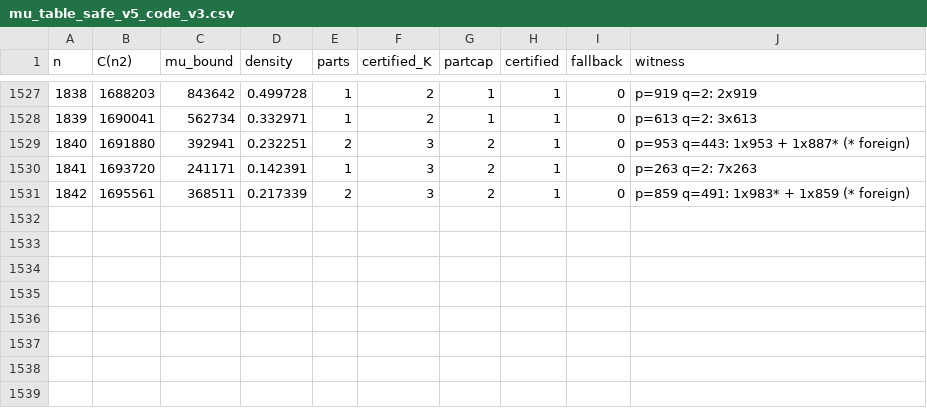
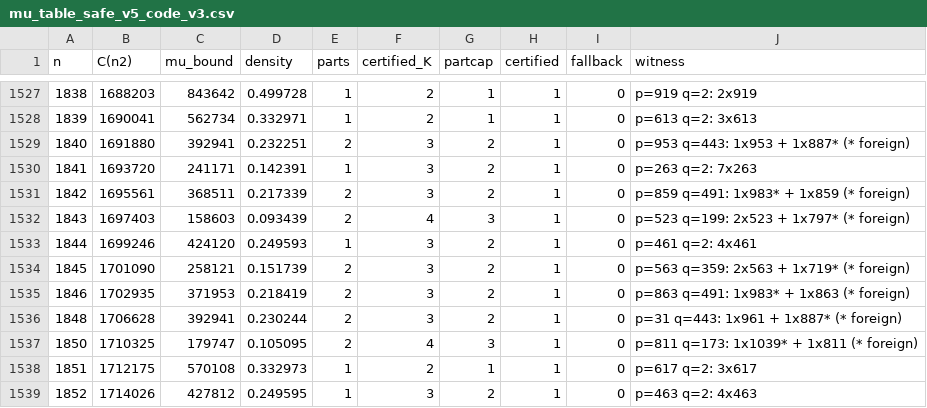
Before and after one commit to vipulnaik/ark-conjecture, a CSV file: outputs/mu_table_safe_v5_code_v3.csv, drawn as a sheet; only a part is shown, gaps mark what is left out.

Commit message:
Checkpoint partial output of ongoing script run

```diff
--- a/outputs/mu_table_safe_v5_code_v3.csv
+++ b/outputs/mu_table_safe_v5_code_v3.csv
@@ -1531 +1531,9 @@ n,C(n2),mu_bound,density,parts,certified_K,partcap,certified,fallback,witness
 1842,1695561,368511,0.217339,2,3,2,1,0,"p=859 q=491: 1x983* + 1x859   (* foreign)"
+1843,1697403,158603,0.093439,2,4,3,1,0,"p=523 q=199: 2x523 + 1x797*   (* foreign)"
+1844,1699246,424120,0.249593,1,3,2,1,0,"p=461 q=2: 4x461"
+1845,1701090,258121,0.151739,2,3,2,1,0,"p=563 q=359: 2x563 + 1x719*   (* foreign)"
+1846,1702935,371953,0.218419,2,3,2,1,0,"p=863 q=491: 1x983* + 1x863   (* foreign)"
+1848,1706628,392941,0.230244,2,3,2,1,0,"p=31 q=443: 1x961 + 1x887*   (* foreign)"
+1850,1710325,179747,0.105095,2,4,3,1,0,"p=811 q=173: 1x1039* + 1x811   (* foreign)"
+1851,1712175,570108,0.332973,1,2,1,1,0,"p=617 q=2: 3x617"
+1852,1714026,427812,0.249595,1,3,2,1,0,"p=463 q=2: 4x463"
```
